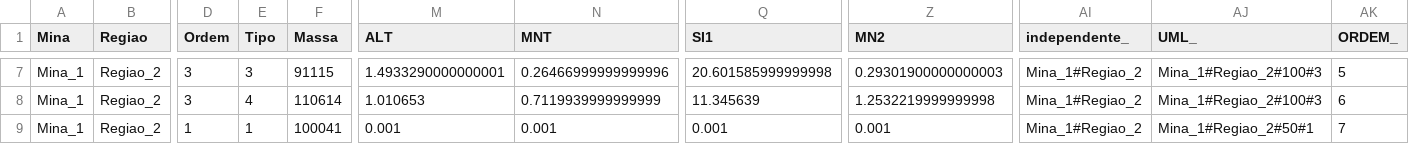
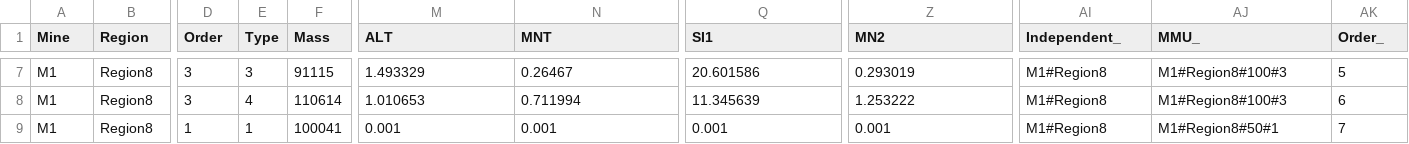
Before and after one commit to aldringm/CAIE_2024, a CSV file: region7.csv, drawn as a sheet; only a part is shown, gaps mark what is left out; the diff covers the shown part only; the diff names each change by its address in the sheet, - before the commit and + after, or states it on an @@ line.

```diff
--- a/region7.csv
+++ b/region7.csv
-A1: Mina
+A1: Mine
-B1: Regiao
+B1: Region
-D1: Ordem
+D1: Order
-E1: Tipo
+E1: Type
-F1: Massa
+F1: Mass
-AI1: independente_
+AI1: Independent_
-AJ1: UML_
+AJ1: MMU_
-AK1: ORDEM_
+AK1: Order_
-A7:A9 (Mine): Mina_1
+A7:A9 (Mine): M1
-B7:B9 (Region): Regiao_2
+B7:B9 (Region): Region8
-M7 (ALT): 1.4933290000000001
+M7 (ALT): 1.493329
-N7 (MNT): 0.26466999999999996
+N7 (MNT): 0.26467
-Q7 (SI1): 20.601585999999998
+Q7 (SI1): 20.601586
-Z7 (MN2): 0.29301900000000003
+Z7 (MN2): 0.293019
-AI7:AI9 (Independent_): Mina_1#Regiao_2
+AI7:AI9 (Independent_): M1#Region8
-AJ7:AJ8 (MMU_): Mina_1#Regiao_2#100#3
+AJ7:AJ8 (MMU_): M1#Region8#100#3
-N8 (MNT): 0.7119939999999999
+N8 (MNT): 0.711994
-Z8 (MN2): 1.2532219999999998
+Z8 (MN2): 1.253222
-AJ9 (MMU_): Mina_1#Regiao_2#50#1
+AJ9 (MMU_): M1#Region8#50#1
```
Also changed, not shown: 50 edited cells elsewhere in this file, region1.csv, region2.csv, 5 other files.
